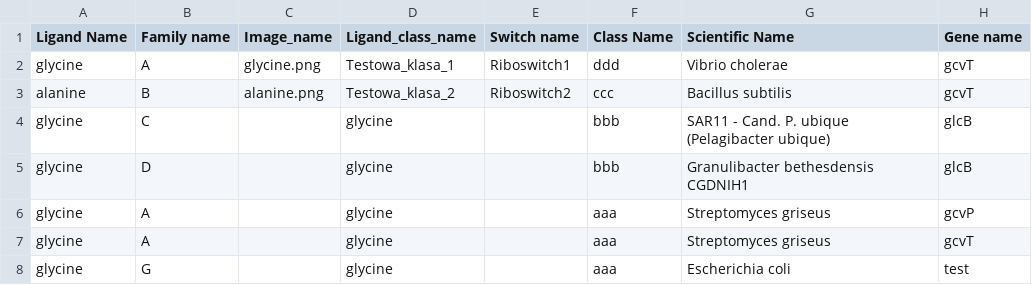
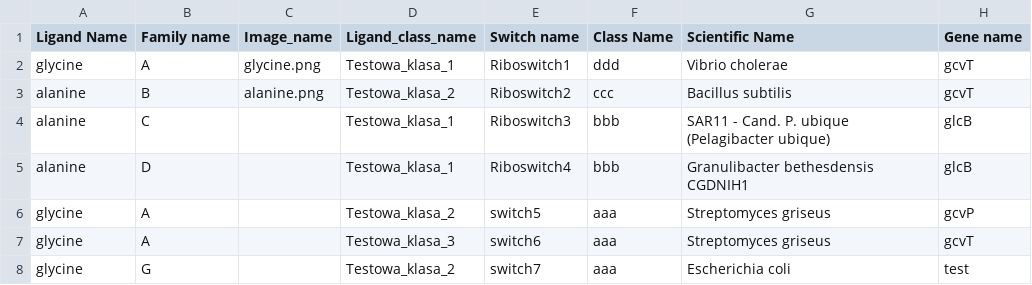
Before and after one commit to NeonTheBlackstar/RiboDatabase, a CSV file: riboswitches_app/test2.csv, drawn as a sheet; only a part is shown; the diff names each change by its address in the sheet, - before the commit and + after, or states it on an @@ line.

Commit message:
Frontend fixed, structure of record added

```diff
--- a/riboswitches_app/test2.csv
+++ b/riboswitches_app/test2.csv
-A4:A5 (Ligand Name): glycine
+A4:A5 (Ligand Name): alanine
-D4:D5 (Ligand_class_name): glycine
+D4:D5 (Ligand_class_name): Testowa_klasa_1
-E4 (Switch name): (empty)
+E4 (Switch name): Riboswitch3
-E5 (Switch name): (empty)
+E5 (Switch name): Riboswitch4
-D6 (Ligand_class_name): glycine
+D6 (Ligand_class_name): Testowa_klasa_2
-E6 (Switch name): (empty)
+E6 (Switch name): switch5
-D7 (Ligand_class_name): glycine
+D7 (Ligand_class_name): Testowa_klasa_3
-E7 (Switch name): (empty)
+E7 (Switch name): switch6
-D8 (Ligand_class_name): glycine
+D8 (Ligand_class_name): Testowa_klasa_2
-E8 (Switch name): (empty)
+E8 (Switch name): switch7
```
Also changed, not shown: 11 other files.
